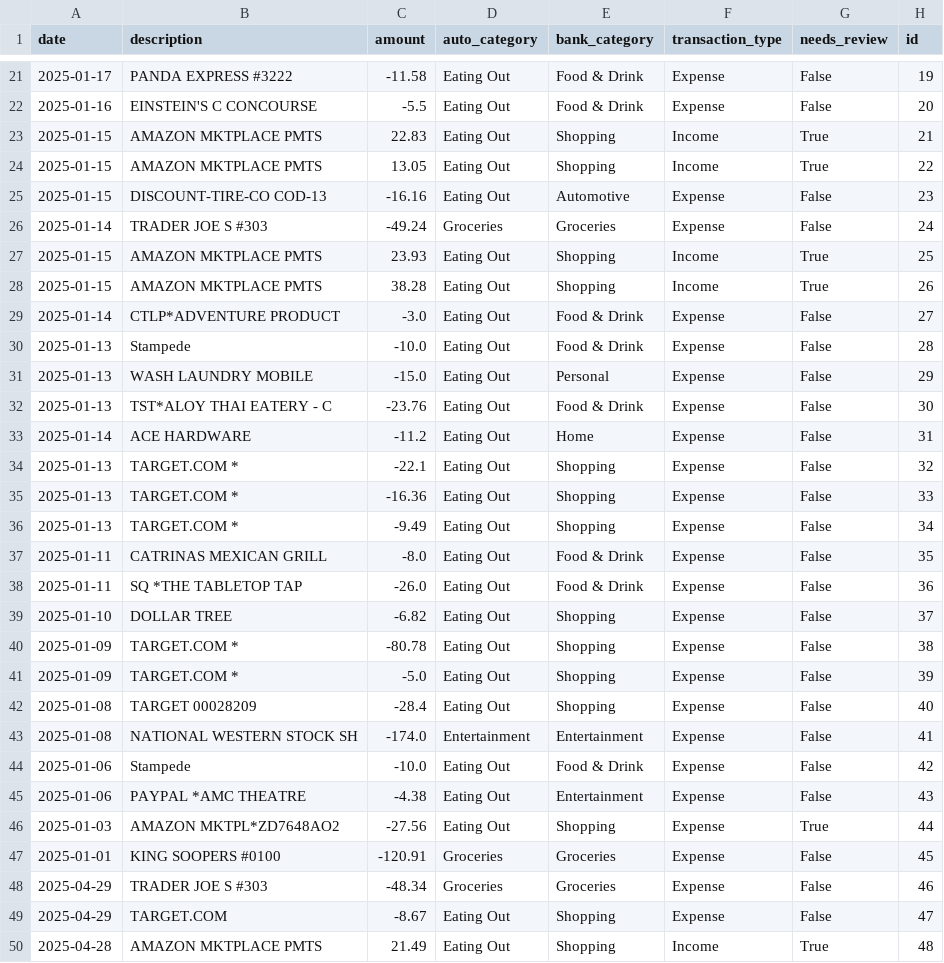
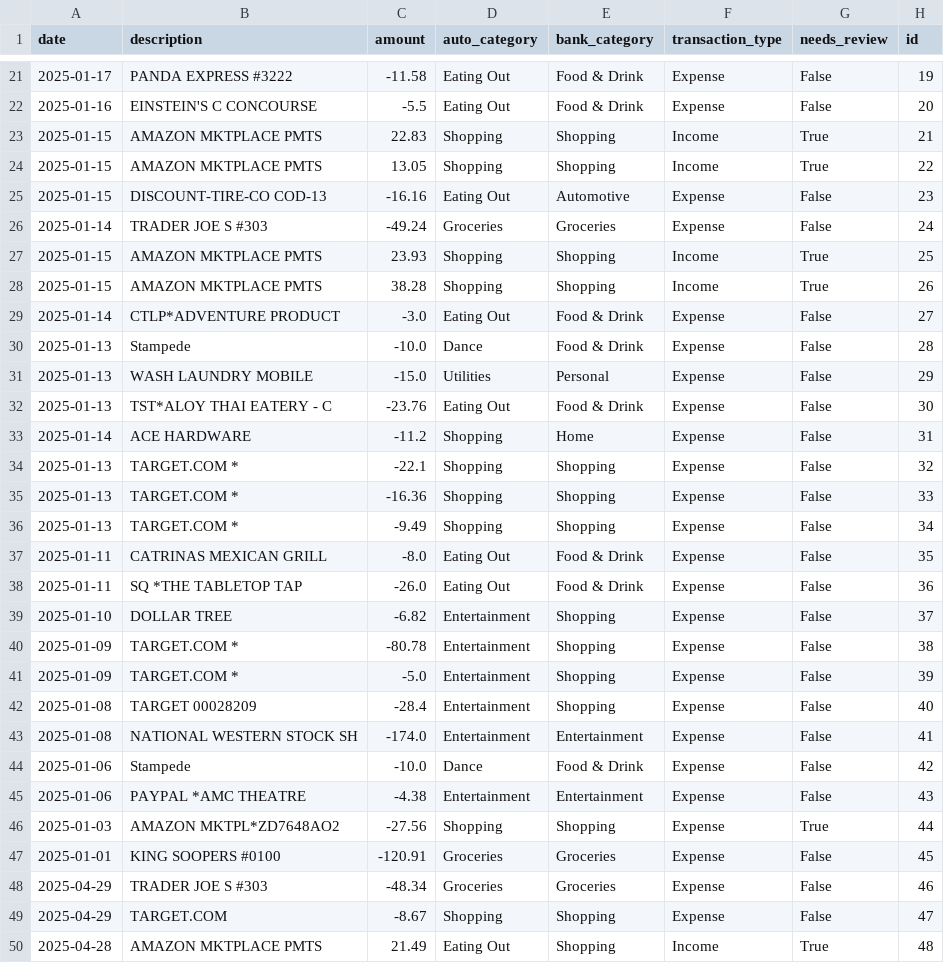
Before and after one commit to JessicaRoseBot/FintellectApp, a CSV file: uploads/processed.csv, drawn as a sheet; only a part is shown, gaps mark what is left out; the diff covers the shown part only.

Commit message:
Fixed html template custom styles loading and finished MVP state of dashboard
- Dashboard screen has been modernized in look and feel
- Nav bar is working and displaying the same across screens
- all pages maintain the same overarching look and feel.
- Manually edited ingested CSV data to display different percentages of each category, confirmed updated the processed.csv

```diff
--- a/uploads/processed.csv
+++ b/uploads/processed.csv
@@ -22,29 +22,29 @@ date,description,amount,auto_category,bank_category,transaction_type,needs_revie
 2025-01-16,EINSTEIN'S C CONCOURSE,-5.5,Eating Out,Food & Drink,Expense,False,20
-2025-01-15,AMAZON MKTPLACE PMTS,22.83,Eating Out,Shopping,Income,True,21
-2025-01-15,AMAZON MKTPLACE PMTS,13.05,Eating Out,Shopping,Income,True,22
+2025-01-15,AMAZON MKTPLACE PMTS,22.83,Shopping,Shopping,Income,True,21
+2025-01-15,AMAZON MKTPLACE PMTS,13.05,Shopping,Shopping,Income,True,22
 2025-01-15,DISCOUNT-TIRE-CO COD-13,-16.16,Eating Out,Automotive,Expense,False,23
 2025-01-14,TRADER JOE S #303,-49.24,Groceries,Groceries,Expense,False,24
-2025-01-15,AMAZON MKTPLACE PMTS,23.93,Eating Out,Shopping,Income,True,25
-2025-01-15,AMAZON MKTPLACE PMTS,38.28,Eating Out,Shopping,Income,True,26
+2025-01-15,AMAZON MKTPLACE PMTS,23.93,Shopping,Shopping,Income,True,25
+2025-01-15,AMAZON MKTPLACE PMTS,38.28,Shopping,Shopping,Income,True,26
 2025-01-14,CTLP*ADVENTURE PRODUCT,-3.0,Eating Out,Food & Drink,Expense,False,27
-2025-01-13,Stampede,-10.0,Eating Out,Food & Drink,Expense,False,28
-2025-01-13,WASH LAUNDRY MOBILE,-15.0,Eating Out,Personal,Expense,False,29
+2025-01-13,Stampede,-10.0,Dance,Food & Drink,Expense,False,28
+2025-01-13,WASH LAUNDRY MOBILE,-15.0,Utilities,Personal,Expense,False,29
 2025-01-13,TST*ALOY THAI EATERY - C,-23.76,Eating Out,Food & Drink,Expense,False,30
-2025-01-14,ACE HARDWARE,-11.2,Eating Out,Home,Expense,False,31
-2025-01-13,TARGET.COM  *,-22.1,Eating Out,Shopping,Expense,False,32
-2025-01-13,TARGET.COM  *,-16.36,Eating Out,Shopping,Expense,False,33
-2025-01-13,TARGET.COM  *,-9.49,Eating Out,Shopping,Expense,False,34
+2025-01-14,ACE HARDWARE,-11.2,Shopping,Home,Expense,False,31
+2025-01-13,TARGET.COM  *,-22.1,Shopping,Shopping,Expense,False,32
+2025-01-13,TARGET.COM  *,-16.36,Shopping,Shopping,Expense,False,33
+2025-01-13,TARGET.COM  *,-9.49,Shopping,Shopping,Expense,False,34
 2025-01-11,CATRINAS MEXICAN GRILL,-8.0,Eating Out,Food & Drink,Expense,False,35
 2025-01-11,SQ *THE TABLETOP TAP,-26.0,Eating Out,Food & Drink,Expense,False,36
-2025-01-10,DOLLAR TREE,-6.82,Eating Out,Shopping,Expense,False,37
-2025-01-09,TARGET.COM  *,-80.78,Eating Out,Shopping,Expense,False,38
-2025-01-09,TARGET.COM  *,-5.0,Eating Out,Shopping,Expense,False,39
-2025-01-08,TARGET        00028209,-28.4,Eating Out,Shopping,Expense,False,40
+2025-01-10,DOLLAR TREE,-6.82,Entertainment,Shopping,Expense,False,37
+2025-01-09,TARGET.COM  *,-80.78,Entertainment,Shopping,Expense,False,38
+2025-01-09,TARGET.COM  *,-5.0,Entertainment,Shopping,Expense,False,39
+2025-01-08,TARGET        00028209,-28.4,Entertainment,Shopping,Expense,False,40
 2025-01-08,NATIONAL WESTERN STOCK SH,-174.0,Entertainment,Entertainment,Expense,False,41
-2025-01-06,Stampede,-10.0,Eating Out,Food & Drink,Expense,False,42
-2025-01-06,PAYPAL *AMC THEATRE,-4.38,Eating Out,Entertainment,Expense,False,43
-2025-01-03,AMAZON MKTPL*ZD7648AO2,-27.56,Eating Out,Shopping,Expense,True,44
+2025-01-06,Stampede,-10.0,Dance,Food & Drink,Expense,False,42
+2025-01-06,PAYPAL *AMC THEATRE,-4.38,Entertainment,Entertainment,Expense,False,43
+2025-01-03,AMAZON MKTPL*ZD7648AO2,-27.56,Shopping,Shopping,Expense,True,44
 2025-01-01,KING SOOPERS #0100,-120.91,Groceries,Groceries,Expense,False,45
 2025-04-29,TRADER JOE S #303,-48.34,Groceries,Groceries,Expense,False,46
-2025-04-29,TARGET.COM,-8.67,Eating Out,Shopping,Expense,False,47
+2025-04-29,TARGET.COM,-8.67,Shopping,Shopping,Expense,False,47
 2025-04-28,AMAZON MKTPLACE PMTS,21.49,Eating Out,Shopping,Income,True,48
```
Also changed, not shown: 53 edited cells elsewhere in this file, 4 other files.
